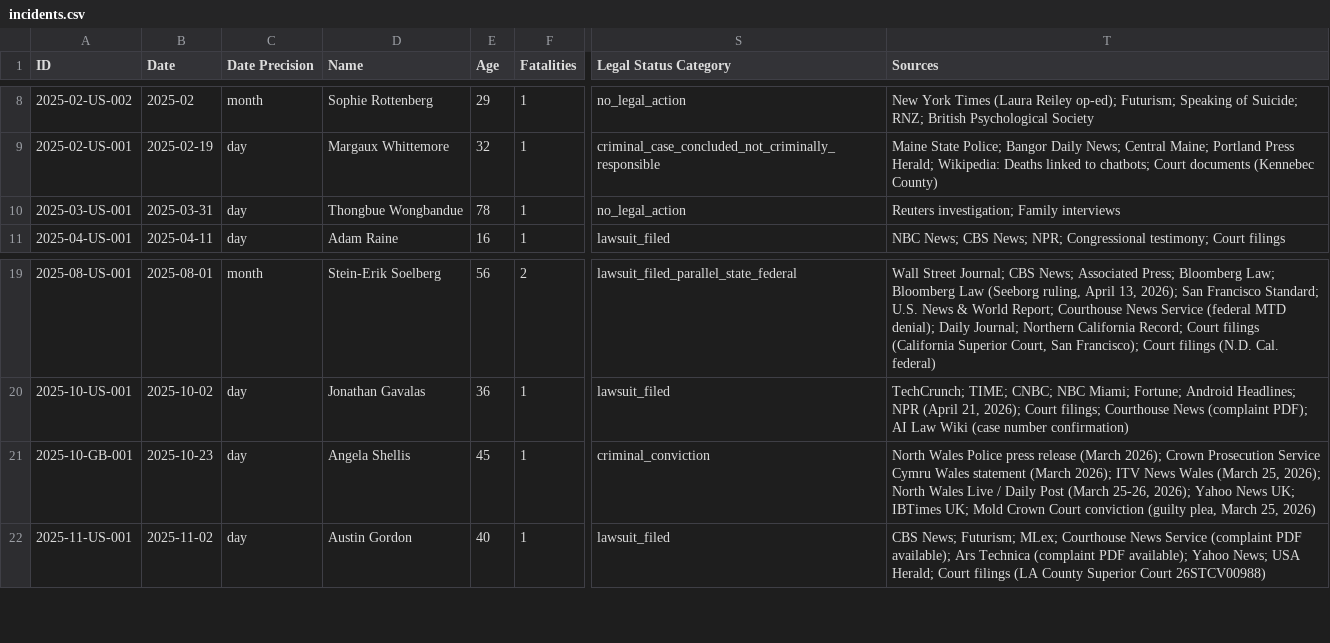
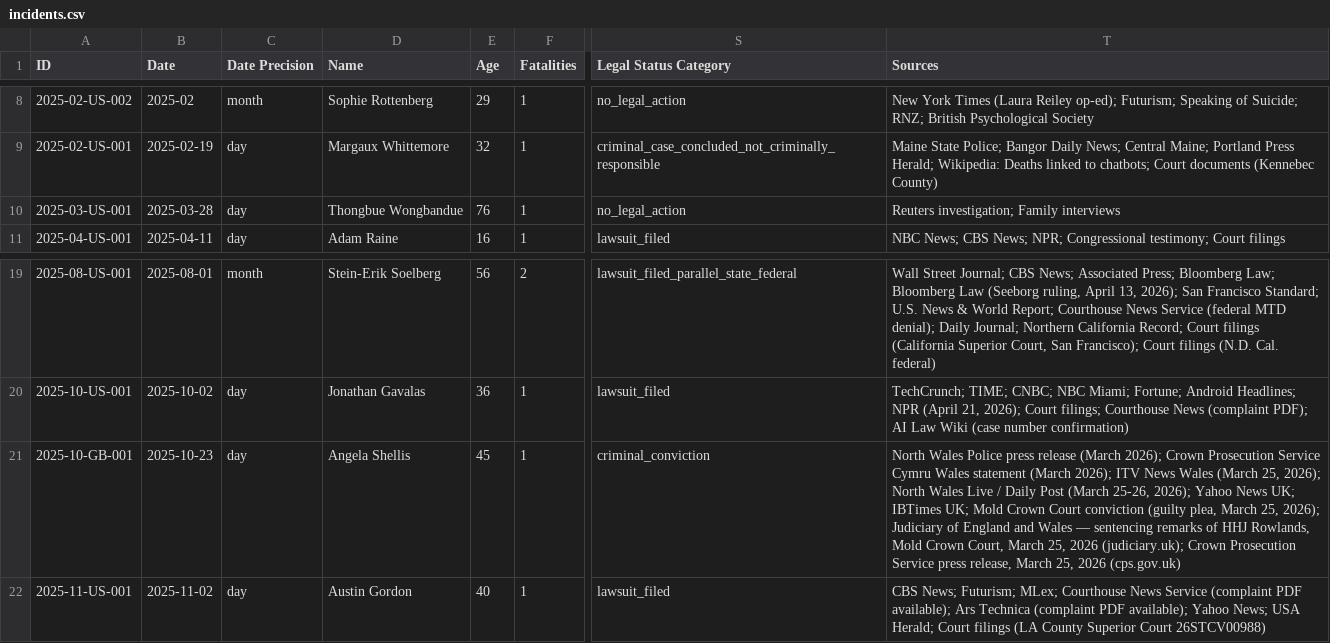
Before and after one commit to aimortality/ai-companion-mortality-database, a CSV file: data/incidents.csv, drawn as a sheet; only a part is shown, gaps mark what is left out; the diff names each change by its address in the sheet, - before the commit and + after, or states it on an @@ line.

```diff
--- a/data/incidents.csv
+++ b/data/incidents.csv
-B10 (Date): 2025-03-31
+B10 (Date): 2025-03-28
-E10 (Age): 78
+E10 (Age): 76
-T21 (Sources): …March 25, 2026)
+T21 (Sources): …March 25, 2026); Judiciary of England and Wales — sentencing remarks of HHJ Rowlands, Mold Crown Court, March 25, 2026 (judiciary.uk); Crown Prosecution Service press release, March 25, 2026 (cps.gov.uk)
```
Also changed, not shown: data/people.csv, 6 other files.
